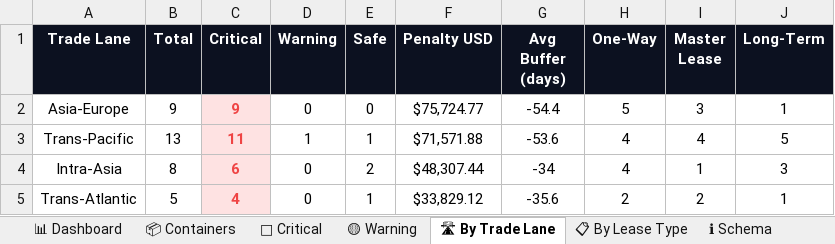
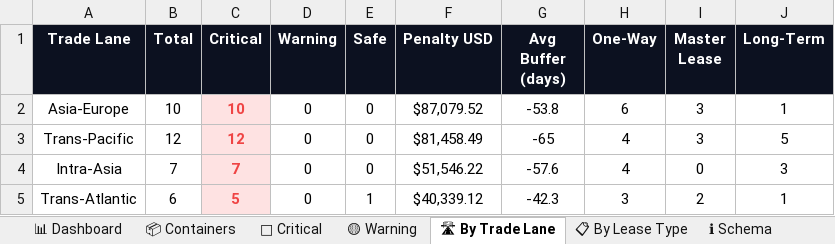
Before and after one commit to rahulmistry18/Reposea_container_optimizer, an Excel workbook: data/exports/reposea_report.xlsx, sheet 🛣 By Trade Lane, drawn as a sheet; values as stored, in another font and other column widths than the file's, no borders; charts and pictures not drawn; the diff names each change by its address in the sheet, - before the commit and + after, or states it on an @@ line.

```diff
--- a/data/exports/reposea_report.xlsx (sheet 🛣 By Trade Lane)
+++ b/data/exports/reposea_report.xlsx (sheet 🛣 By Trade Lane)
-B2 (Total): 9
+B2 (Total): 10
-C2 (Critical): 9
+C2 (Critical): 10
-F2 (Penalty USD): $75,724.77
+F2 (Penalty USD): $87,079.52
-G2 (Avg Buffer (days)): -54.4
+G2 (Avg Buffer (days)): -53.8
-H2 (One-Way): 5
+H2 (One-Way): 6
-B3 (Total): 13
+B3 (Total): 12
-C3 (Critical): 11
+C3 (Critical): 12
-D3 (Warning): 1
+D3 (Warning): 0
-E3 (Safe): 1
+E3 (Safe): 0
-F3 (Penalty USD): $71,571.88
+F3 (Penalty USD): $81,458.49
-G3 (Avg Buffer (days)): -53.6
+G3 (Avg Buffer (days)): -65
-I3 (Master Lease): 4
+I3 (Master Lease): 3
-B4 (Total): 8
+B4 (Total): 7
-C4 (Critical): 6
+C4 (Critical): 7
-E4 (Safe): 2
+E4 (Safe): 0
-F4 (Penalty USD): $48,307.44
+F4 (Penalty USD): $51,546.22
-G4 (Avg Buffer (days)): -34
+G4 (Avg Buffer (days)): -57.6
-I4 (Master Lease): 1
+I4 (Master Lease): 0
-B5 (Total): 5
+B5 (Total): 6
-C5 (Critical): 4
+C5 (Critical): 5
-F5 (Penalty USD): $33,829.12
+F5 (Penalty USD): $40,339.12
-G5 (Avg Buffer (days)): -35.6
+G5 (Avg Buffer (days)): -42.3
-H5 (One-Way): 2
+H5 (One-Way): 3
```
Also changed, not shown: sheet 📦 Containers, sheet 🔴 Critical, sheet 📊 Dashboard, sheet 📋 By Lease Type, sheet 🟡 Warning, 7 other files.
